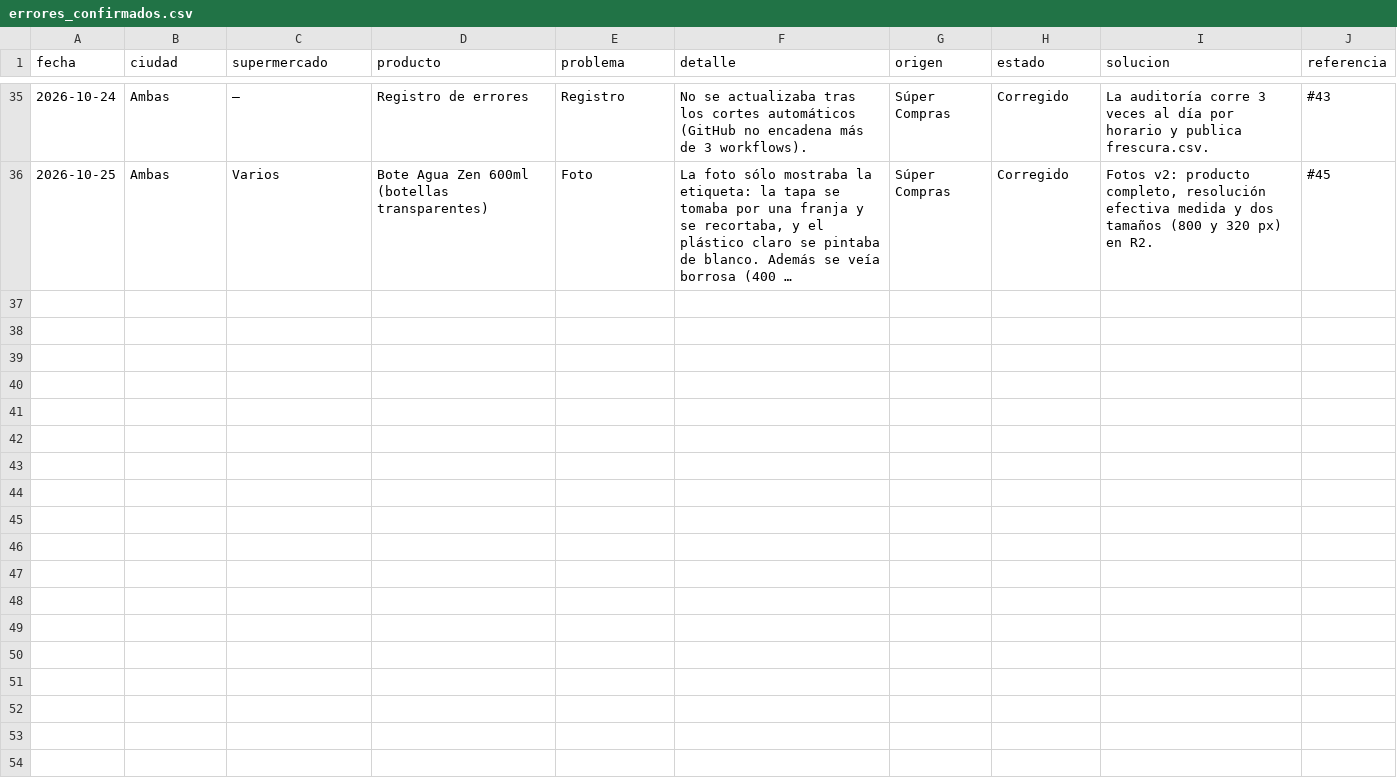
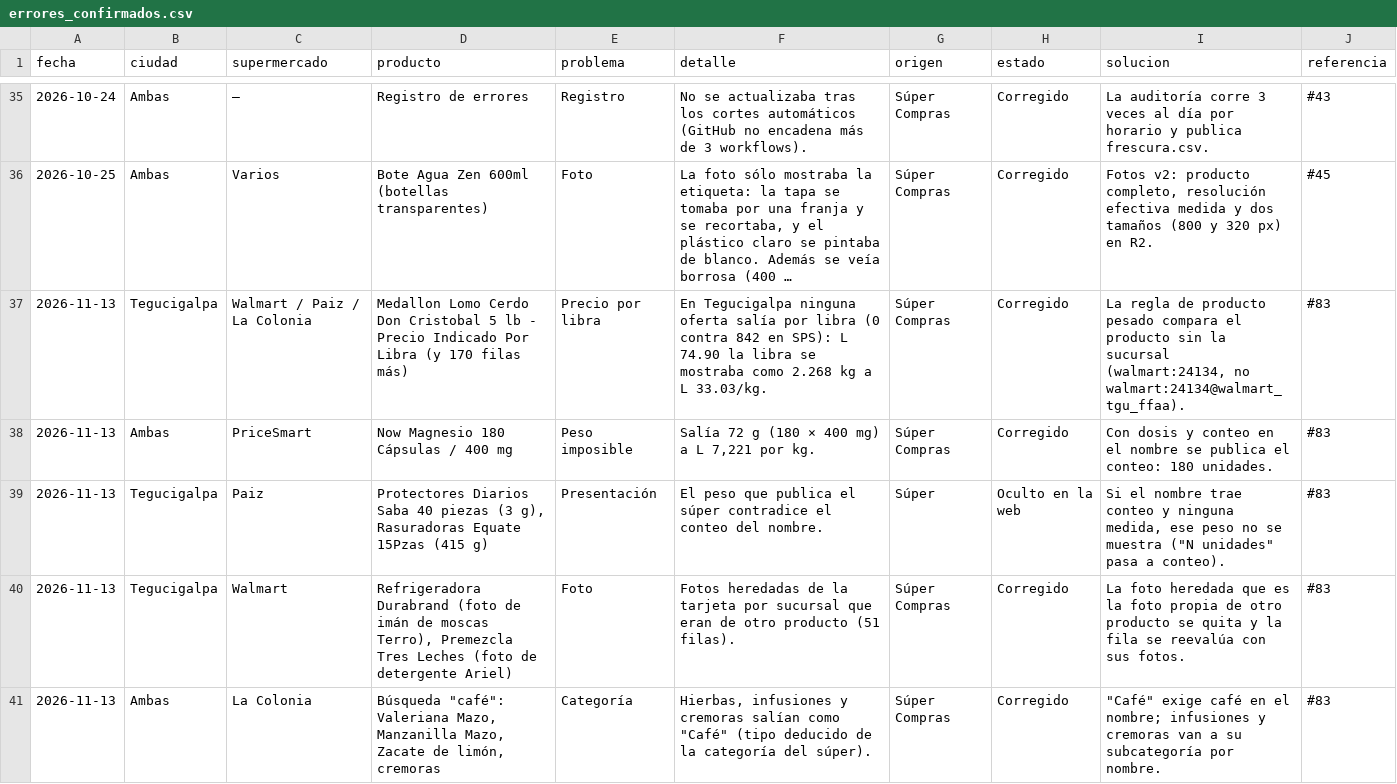
Before and after one commit to jchernandez-portfolio/precios-supermercados-sps, a CSV file: errores_confirmados.csv, drawn as a sheet; only a part is shown, gaps mark what is left out; long unchanged cells end in …; the diff covers the shown part only; the diff names each change by its address in the sheet, - before the commit and + after, or states it on an @@ line.

```diff
--- a/errores_confirmados.csv
+++ b/errores_confirmados.csv
+row 37: 2026-11-13 | Tegucigalpa | Walmart / Paiz / La Colonia | Medallon Lomo Cerdo Don Cristobal 5 lb - Precio Indicado Por Libra (y 170 filas más) | Precio por libra | En Tegucigalpa ninguna oferta salía por libra (0 contra 842 en SPS): L 74.90 la libra se mostraba como 2.268 kg a L 33.03/kg. | Súper Compras | Corregido | La regla de producto pesado compara el producto sin la sucursal (walmart:24134, no walmart:24134@walmart_tgu_ffaa). | #83
+row 38: 2026-11-13 | Ambas | PriceSmart | Now Magnesio 180 Cápsulas / 400 mg | Peso imposible | Salía 72 g (180 × 400 mg) a L 7,221 por kg. | Súper Compras | Corregido | Con dosis y conteo en el nombre se publica el conteo: 180 unidades. | #83
+row 39: 2026-11-13 | Tegucigalpa | Paiz | Protectores Diarios Saba 40 piezas (3 g), Rasuradoras Equate 15Pzas (415 g) | Presentación | El peso que publica el súper contradice el conteo del nombre. | Súper | Oculto en la web | Si el nombre trae conteo y ninguna medida, ese peso no se muestra ("N unidades" pasa a conteo). | #83
+row 40: 2026-11-13 | Tegucigalpa | Walmart | Refrigeradora Durabrand (foto de imán de moscas Terro), Premezcla Tres Leches (foto de detergente Ariel) | Foto | Fotos heredadas de la tarjeta por sucursal que eran de otro producto (51 filas). | Súper Compras | Corregido | La foto heredada que es la foto propia de otro producto se quita y la fila se reevalúa con sus fotos. | #83
+row 41: 2026-11-13 | Ambas | La Colonia | Búsqueda "café": Valeriana Mazo, Manzanilla Mazo, Zacate de limón, cremoras | Categoría | Hierbas, infusiones y cremoras salían como "Café" (tipo deducido de la categoría del súper). | Súper Compras | Corregido | "Café" exige café en el nombre; infusiones y cremoras van a su subcategoría por nombre. | #83
```
Also changed, not shown: 5 added rows elsewhere in this file, fotos.csv, frescura.csv, 3 other files.
